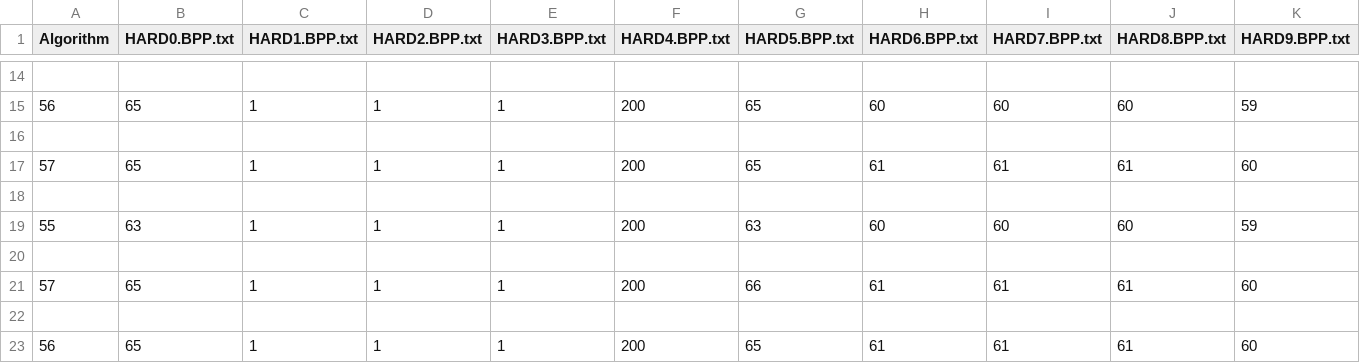
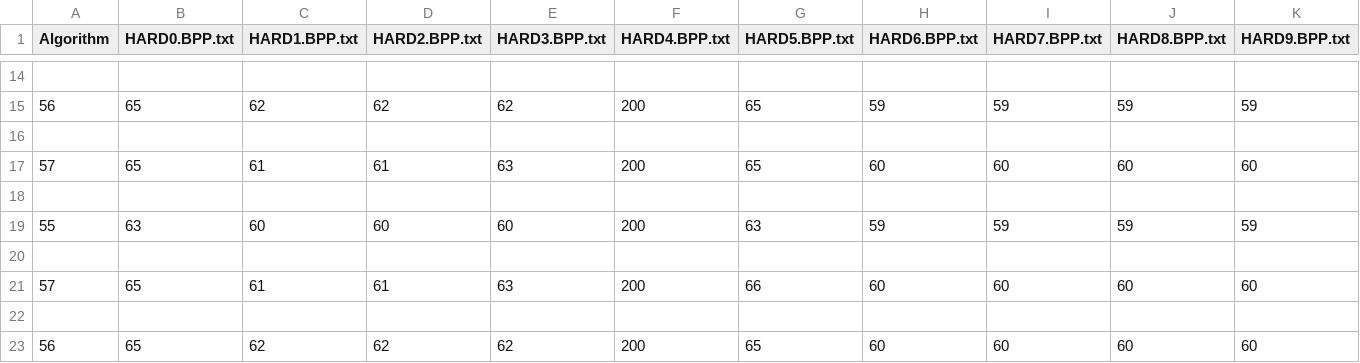
Before and after one commit to nivethakuruparan/bin-packing, a CSV file: experiment_res.csv, drawn as a sheet; only a part is shown, gaps mark what is left out; the diff covers the shown part only; the diff names each change by its address in the sheet, - before the commit and + after, or states it on an @@ line.

```diff
--- a/experiment_res.csv
+++ b/experiment_res.csv
-C15 (HARD1.BPP.txt): 1
+C15 (HARD1.BPP.txt): 62
-D15 (HARD2.BPP.txt): 1
+D15 (HARD2.BPP.txt): 62
-E15 (HARD3.BPP.txt): 1
+E15 (HARD3.BPP.txt): 62
-H15 (HARD6.BPP.txt): 60
+H15 (HARD6.BPP.txt): 59
-I15 (HARD7.BPP.txt): 60
+I15 (HARD7.BPP.txt): 59
-J15 (HARD8.BPP.txt): 60
+J15 (HARD8.BPP.txt): 59
-C17 (HARD1.BPP.txt): 1
+C17 (HARD1.BPP.txt): 61
-D17 (HARD2.BPP.txt): 1
+D17 (HARD2.BPP.txt): 61
-E17 (HARD3.BPP.txt): 1
+E17 (HARD3.BPP.txt): 63
-H17 (HARD6.BPP.txt): 61
+H17 (HARD6.BPP.txt): 60
-I17 (HARD7.BPP.txt): 61
+I17 (HARD7.BPP.txt): 60
-J17 (HARD8.BPP.txt): 61
+J17 (HARD8.BPP.txt): 60
-C19 (HARD1.BPP.txt): 1
+C19 (HARD1.BPP.txt): 60
-D19 (HARD2.BPP.txt): 1
+D19 (HARD2.BPP.txt): 60
-E19 (HARD3.BPP.txt): 1
+E19 (HARD3.BPP.txt): 60
-H19 (HARD6.BPP.txt): 60
+H19 (HARD6.BPP.txt): 59
-I19 (HARD7.BPP.txt): 60
+I19 (HARD7.BPP.txt): 59
-J19 (HARD8.BPP.txt): 60
+J19 (HARD8.BPP.txt): 59
-C21 (HARD1.BPP.txt): 1
+C21 (HARD1.BPP.txt): 61
-D21 (HARD2.BPP.txt): 1
+D21 (HARD2.BPP.txt): 61
-E21 (HARD3.BPP.txt): 1
+E21 (HARD3.BPP.txt): 63
-H21 (HARD6.BPP.txt): 61
+H21 (HARD6.BPP.txt): 60
-I21 (HARD7.BPP.txt): 61
+I21 (HARD7.BPP.txt): 60
-J21 (HARD8.BPP.txt): 61
+J21 (HARD8.BPP.txt): 60
-C23 (HARD1.BPP.txt): 1
+C23 (HARD1.BPP.txt): 62
-D23 (HARD2.BPP.txt): 1
+D23 (HARD2.BPP.txt): 62
-E23 (HARD3.BPP.txt): 1
+E23 (HARD3.BPP.txt): 62
-H23 (HARD6.BPP.txt): 61
+H23 (HARD6.BPP.txt): 60
-I23 (HARD7.BPP.txt): 61
+I23 (HARD7.BPP.txt): 60
-J23 (HARD8.BPP.txt): 61
+J23 (HARD8.BPP.txt): 60
```
Also changed, not shown: 30 edited cells elsewhere in this file, 7 other files.
